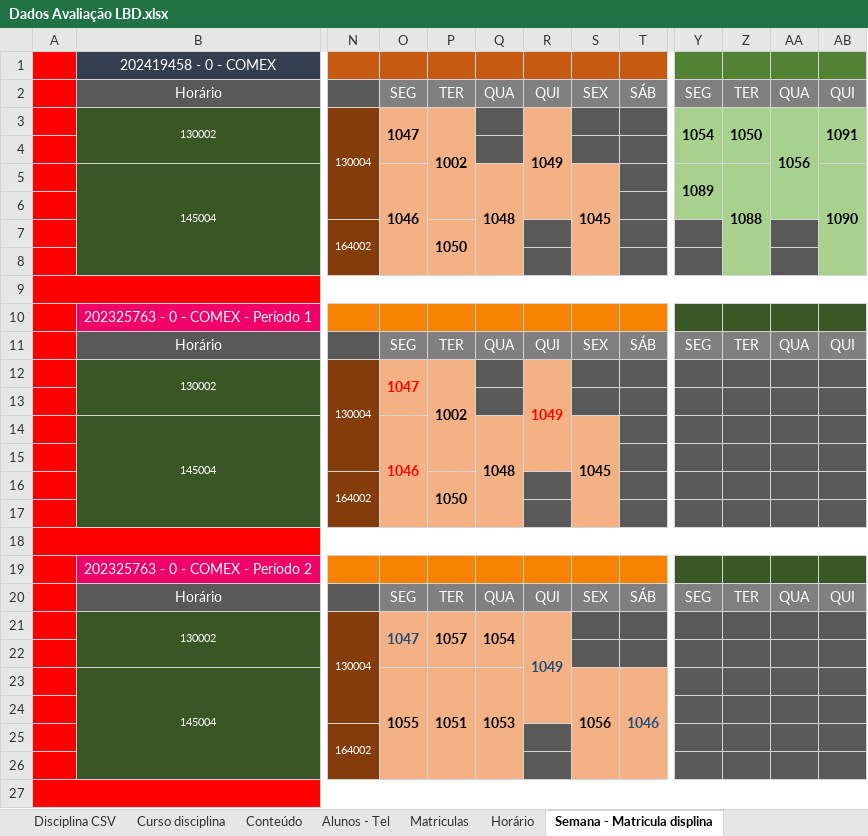
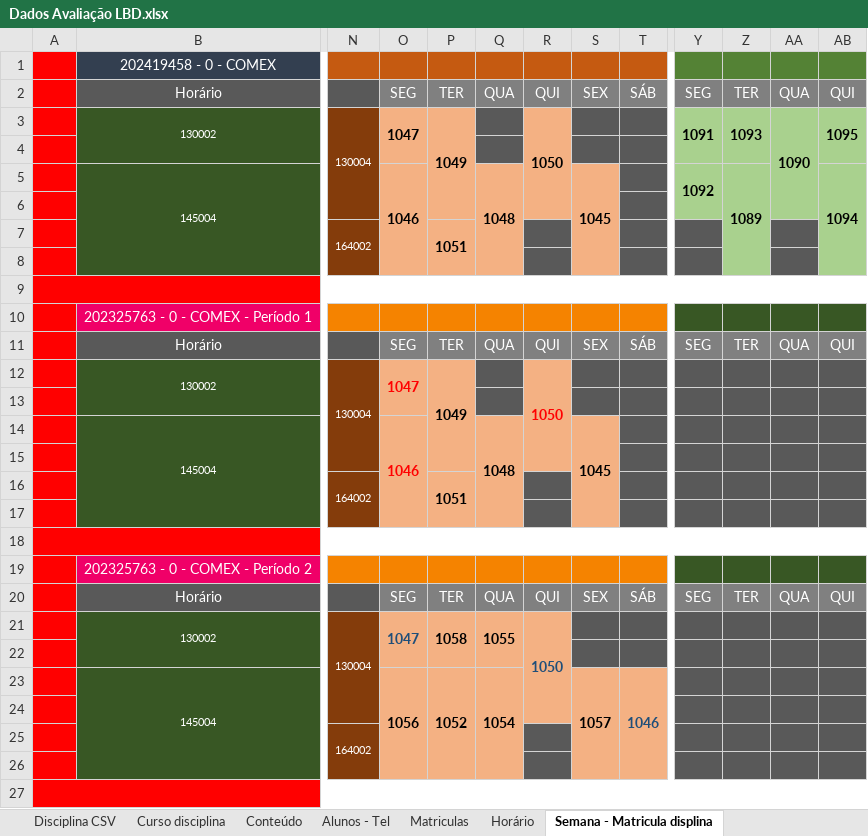
Before and after one commit to DeboraCristina/Sistema-AGIS, an Excel workbook: src/main/webapp/WEB-INF/doc/Dados Avaliação LBD.xlsx, sheet Semana - Matricula displina, drawn as a sheet; only a part is shown, gaps mark what is left out; values as stored, in another font and other column widths than the file's, no borders; the diff covers the shown part only; the diff names each change by its address in the sheet, - before the commit and + after, or states it on an @@ line.

```diff
--- a/src/main/webapp/WEB-INF/doc/Dados Avaliação LBD.xlsx (sheet Semana - Matricula displina)
+++ b/src/main/webapp/WEB-INF/doc/Dados Avaliação LBD.xlsx (sheet Semana - Matricula displina)
-P3: 1002
+P3: 1049
-R3: 1049
+R3: 1050
-Y3: 1054
+Y3: 1091
-Z3: 1050
+Z3: 1093
-AA3: 1056
+AA3: 1090
-AB3: 1091
+AB3: 1095
-Y5: 1089
+Y5: 1092
-Z5: 1088
+Z5: 1089
-AB5: 1090
+AB5: 1094
-P7: 1050
+P7: 1051
-P12: 1002
+P12: 1049
-R12: 1049
+R12: 1050
-P16: 1050
+P16: 1051
-P21: 1057
+P21: 1058
-Q21: 1054
+Q21: 1055
-R21: 1049
+R21: 1050
-O23: 1055
+O23: 1056
-P23: 1051
+P23: 1052
-Q23: 1053
+Q23: 1054
-S23: 1056
+S23: 1057
```
Also changed, not shown: 9 edited cells elsewhere in this sheet, sheet Disciplina CSV, sheet Grades SQL Format, sheet Curso disciplina, sheet SQL - Matricula displina, sheet Matriculas, other sheet tabs, 6 other files.
